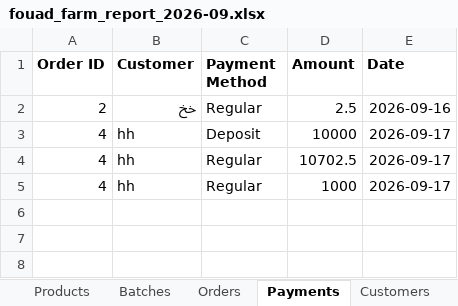
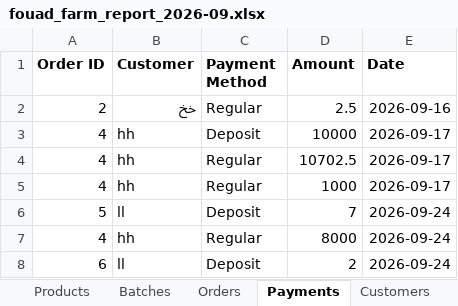
Before and after one commit to mohammad-nabil-alheileh/Fouadarm, an Excel workbook: backend/exports/fouad_farm_report_2026-09.xlsx, sheet Payments, drawn as a sheet; values as stored, in another font and other column widths than the file's, no borders; the diff names each change by its address in the sheet, - before the commit and + after, or states it on an @@ line.

```diff
--- a/backend/exports/fouad_farm_report_2026-09.xlsx (sheet Payments)
+++ b/backend/exports/fouad_farm_report_2026-09.xlsx (sheet Payments)
+row 6: 5 | ll | Deposit | 7 | 2026-09-24
+row 7: 4 | hh | Regular | 8000 | 2026-09-24
+row 8: 6 | ll | Deposit | 2 | 2026-09-24
```
Also changed, not shown: sheet Orders, sheet Batches, sheet Products, sheet Customers, 14 other files.
